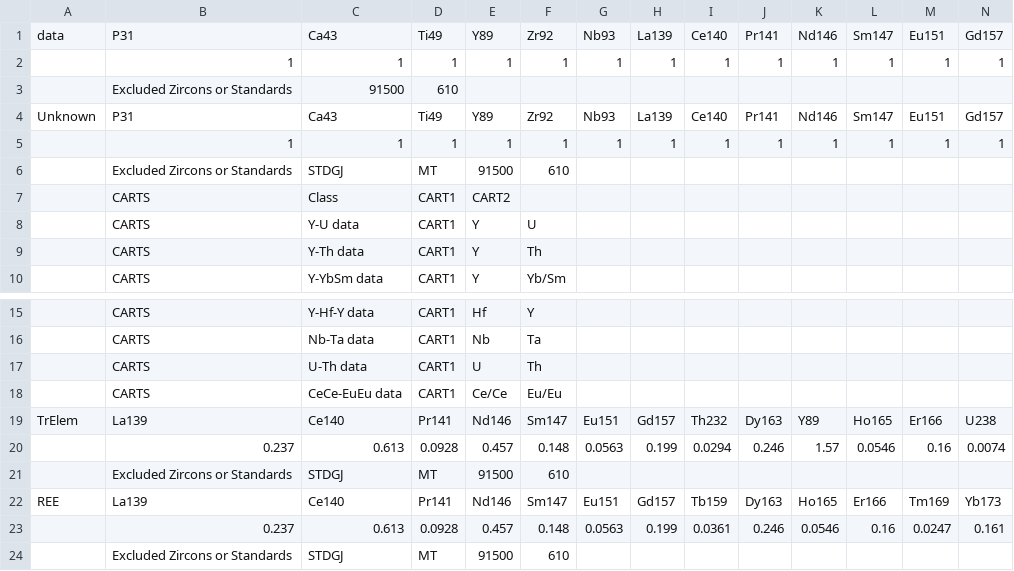
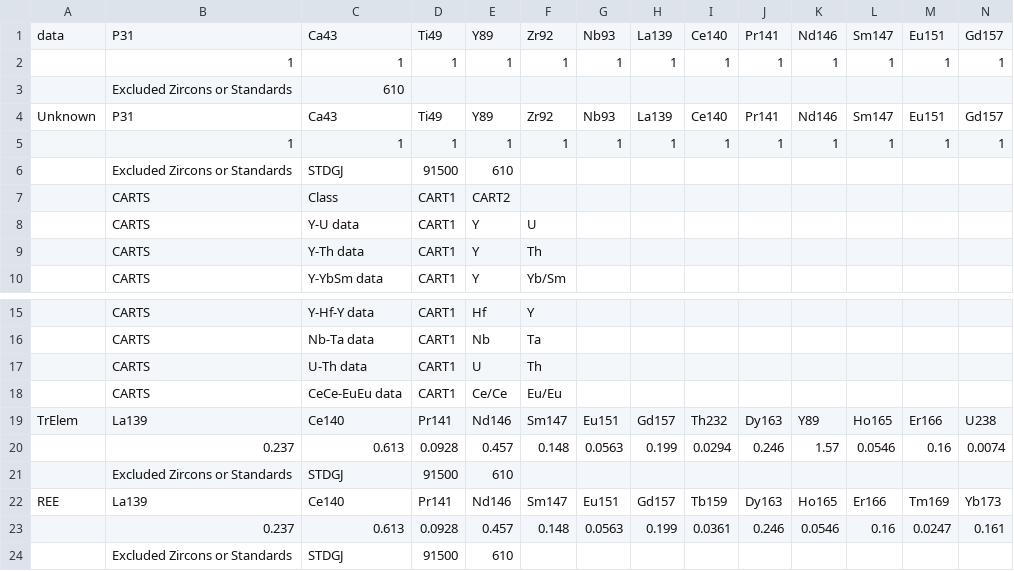
Before and after one commit to LincolnPuzey/ZirconsRock, a CSV file: software_name/chondrite_values.csv, drawn as a sheet; only a part is shown, gaps mark what is left out; removed rows and columns are numbered as before the commit, all else as after; rows hold the shown columns only; the diff names each change by its address in the sheet, - before the commit and + after, or states it on an @@ line.

```diff
--- a/software_name/chondrite_values.csv
+++ b/software_name/chondrite_values.csv
-row 3:  | Excluded Zircons or Standards | 91500 | 610
+row 3:  | Excluded Zircons or Standards | 610
-row 6:  | Excluded Zircons or Standards | STDGJ | MT | 91500 | 610
+row 6:  | Excluded Zircons or Standards | STDGJ | 91500 | 610
-row 21:  | Excluded Zircons or Standards | STDGJ | MT | 91500 | 610
+row 21:  | Excluded Zircons or Standards | STDGJ | 91500 | 610
-row 24:  | Excluded Zircons or Standards | STDGJ | MT | 91500 | 610
+row 24:  | Excluded Zircons or Standards | STDGJ | 91500 | 610
```
Also changed, not shown: 7 other files.
